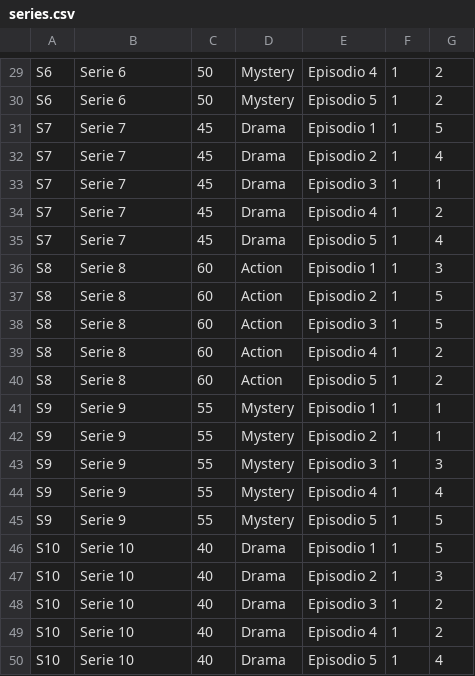
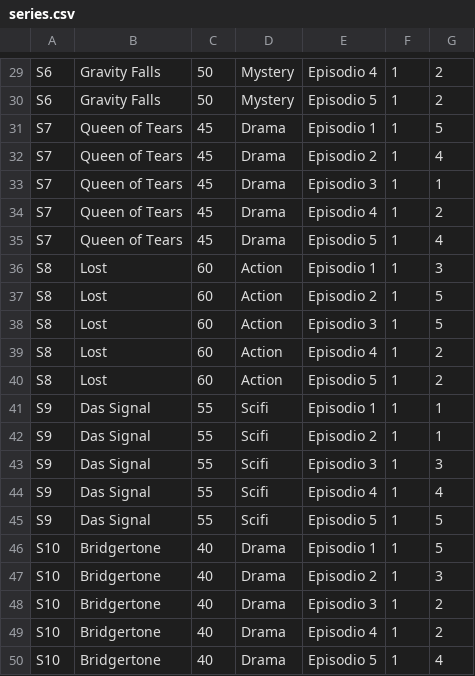
Before and after one commit to sof2505/Integrative-Project, a CSV file: series.csv, drawn as a sheet; only a part is shown, gaps mark what is left out; the diff covers the shown part only; the diff names each change by its address in the sheet, - before the commit and + after, or states it on an @@ line.

Commit message:
cambios en csv series

```diff
--- a/series.csv
+++ b/series.csv
-B29:B30: Serie 6
+B29:B30: Gravity Falls
-B31:B35: Serie 7
+B31:B35: Queen of Tears
-B36:B40: Serie 8
+B36:B40: Lost
-B41:B45: Serie 9
+B41:B45: Das Signal
-D41:D45: Mystery
+D41:D45: Scifi
-B46:B50: Serie 10
+B46:B50: Bridgertone
```
Also changed, not shown: 28 edited cells elsewhere in this file, movies.csv, 3 other files.
